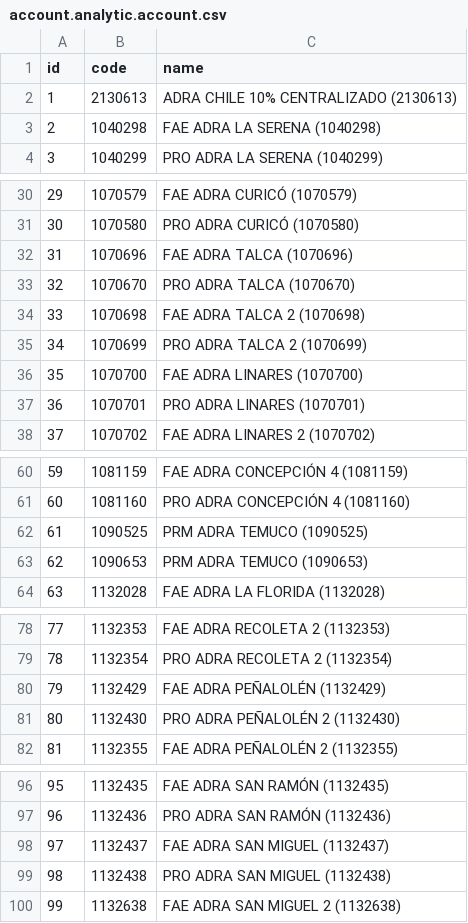
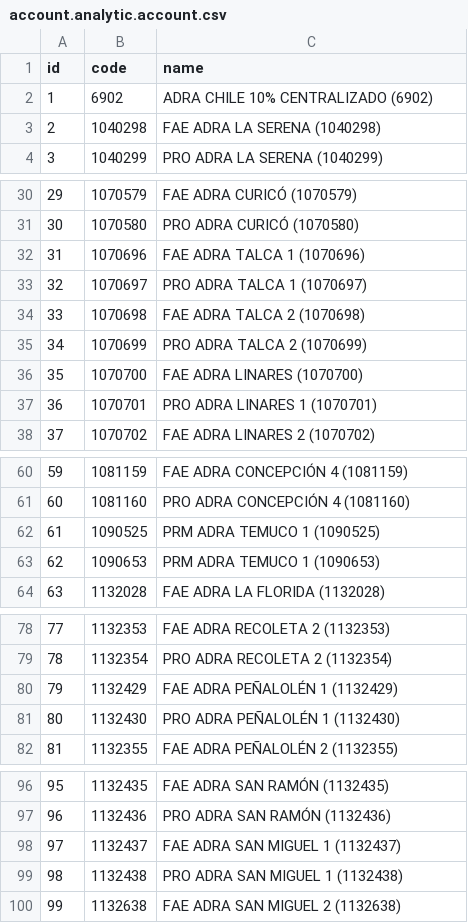
Before and after one commit to cv2310/flectra20-adra-programas, a CSV file: data/account.analytic.account.csv, drawn as a sheet; only a part is shown, gaps mark what is left out.

```diff
--- a/data/account.analytic.account.csv
+++ b/data/account.analytic.account.csv
@@ -1,3 +1,3 @@
 id,code,name
-1,2130613,ADRA CHILE 10% CENTRALIZADO (2130613)
+1,6902,ADRA CHILE 10% CENTRALIZADO (6902)
 2,1040298,FAE ADRA LA SERENA (1040298)
@@ -31,4 +31,4 @@ id,code,name
 30,1070580,PRO ADRA CURICÓ (1070580)
-31,1070696,FAE ADRA TALCA (1070696)
-32,1070670,PRO ADRA TALCA (1070670)
+31,1070696,FAE ADRA TALCA 1 (1070696)
+32,1070697,PRO ADRA TALCA 1 (1070697)
 33,1070698,FAE ADRA TALCA 2 (1070698)
@@ -36,3 +36,3 @@ id,code,name
 35,1070700,FAE ADRA LINARES (1070700)
-36,1070701,PRO ADRA LINARES (1070701)
+36,1070701,PRO ADRA LINARES 1 (1070701)
 37,1070702,FAE ADRA LINARES 2 (1070702)
@@ -61,4 +61,4 @@ id,code,name
 60,1081160,PRO ADRA CONCEPCIÓN 4 (1081160)
-61,1090525,PRM ADRA TEMUCO (1090525)
-62,1090653,PRM ADRA TEMUCO (1090653)
+61,1090525,PRM ADRA TEMUCO 1 (1090525)
+62,1090653,PRM ADRA TEMUCO 1 (1090653)
 63,1132028,FAE ADRA LA FLORIDA (1132028)
@@ -79,4 +79,4 @@ id,code,name
 78,1132354,PRO ADRA RECOLETA 2 (1132354)
-79,1132429,FAE ADRA PEÑALOLÉN (1132429)
-80,1132430,PRO ADRA PEÑALOLÉN 2 (1132430)
+79,1132429,FAE ADRA PEÑALOLÉN 1 (1132429)
+80,1132430,PRO ADRA PEÑALOLÉN 1 (1132430)
 81,1132355,FAE ADRA PEÑALOLÉN 2 (1132355)
@@ -97,4 +97,4 @@ id,code,name
 96,1132436,PRO ADRA SAN RAMÓN (1132436)
-97,1132437,FAE ADRA SAN MIGUEL (1132437)
-98,1132438,PRO ADRA SAN MIGUEL (1132438)
+97,1132437,FAE ADRA SAN MIGUEL 1 (1132437)
+98,1132438,PRO ADRA SAN MIGUEL 1 (1132438)
 99,1132638,FAE ADRA SAN MIGUEL 2 (1132638)
```
Also changed, not shown: 12 other files.
